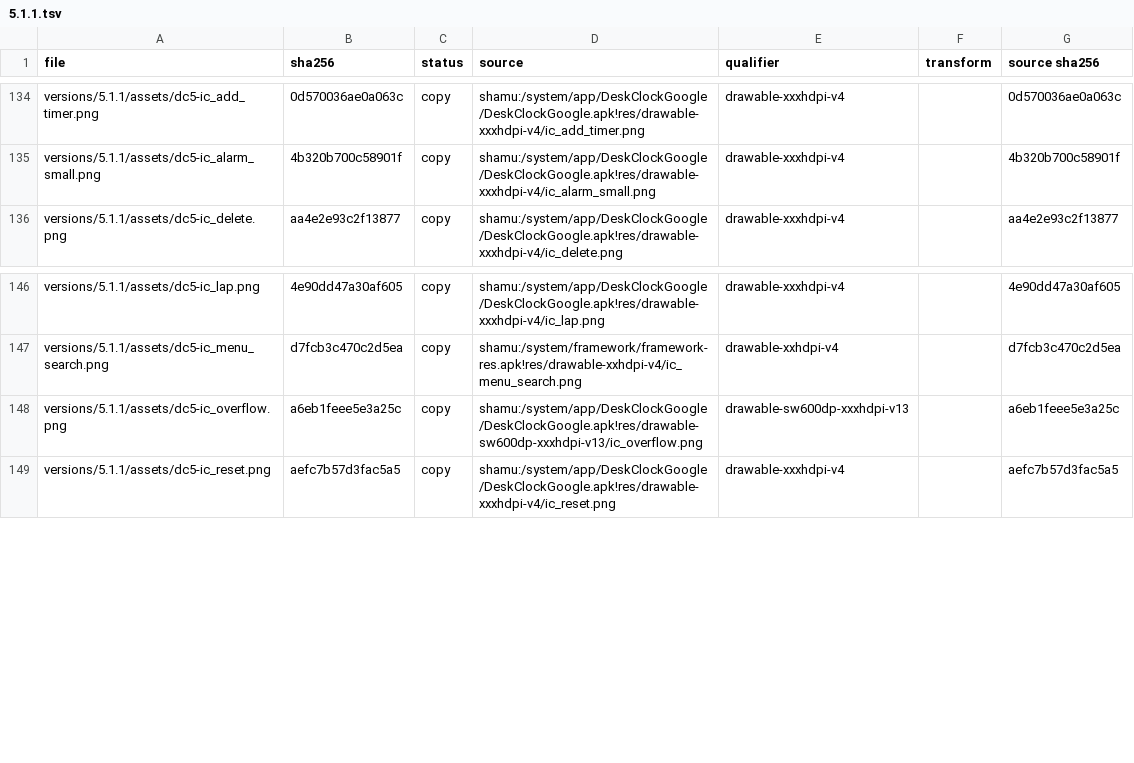
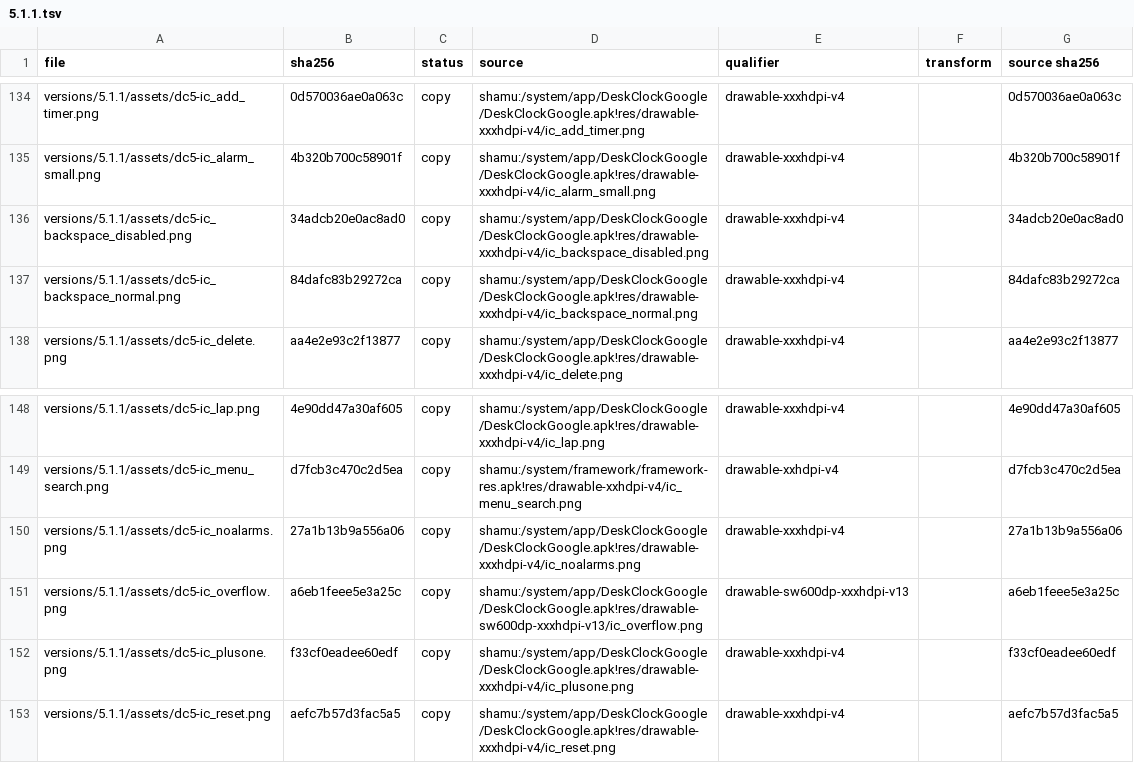
Before and after one commit to szabolevi98/android-simulator, a TSV file: docs/assets/5.1.1.tsv, drawn as a sheet; only a part is shown, gaps mark what is left out; the diff covers the shown part only.

Commit message:
5.1.1 Clock: DeskClock 3.0.4's own icons instead of the JB / KK ones
The older page markup of lp-deskclock.js still drew the Jelly Bean DeskClock's ic_alarm_small, backspace, label,
delete, lap, reset, share and +1 icons and the KitKat DeskClock's add, globe and no-alarms art. They now come from the
shamu DeskClockGoogle (dc5-*, xxxhdpi; ic_plusone, ic_noalarms and ic_backspace_normal / _disabled added from the APK),
the timer's add button uses ic_add_timer. The 25 jbclock-* / kdc-* files of 5.1.1 are no longer used and are removed.

```diff
--- a/docs/assets/5.1.1.tsv
+++ b/docs/assets/5.1.1.tsv
@@ -135,2 +135,4 @@ versions/5.1.1/assets/dc5-ic_add_timer.png	0d570036ae0a063c	copy	shamu:/system/a
 versions/5.1.1/assets/dc5-ic_alarm_small.png	4b320b700c58901f	copy	shamu:/system/app/DeskClockGoogle/DeskClockGoogle.apk!res/drawable-xxxhdpi-v4/ic_alarm_small.png	drawable-xxxhdpi-v4		4b320b700c58901f
+versions/5.1.1/assets/dc5-ic_backspace_disabled.png	34adcb20e0ac8ad0	copy	shamu:/system/app/DeskClockGoogle/DeskClockGoogle.apk!res/drawable-xxxhdpi-v4/ic_backspace_disabled.png	drawable-xxxhdpi-v4		34adcb20e0ac8ad0
+versions/5.1.1/assets/dc5-ic_backspace_normal.png	84dafc83b29272ca	copy	shamu:/system/app/DeskClockGoogle/DeskClockGoogle.apk!res/drawable-xxxhdpi-v4/ic_backspace_normal.png	drawable-xxxhdpi-v4		84dafc83b29272ca
 versions/5.1.1/assets/dc5-ic_delete.png	aa4e2e93c2f13877	copy	shamu:/system/app/DeskClockGoogle/DeskClockGoogle.apk!res/drawable-xxxhdpi-v4/ic_delete.png	drawable-xxxhdpi-v4		aa4e2e93c2f13877
@@ -147,3 +149,5 @@ versions/5.1.1/assets/dc5-ic_lap.png	4e90dd47a30af605	copy	shamu:/system/app/Des
 versions/5.1.1/assets/dc5-ic_menu_search.png	d7fcb3c470c2d5ea	copy	shamu:/system/framework/framework-res.apk!res/drawable-xxhdpi-v4/ic_menu_search.png	drawable-xxhdpi-v4		d7fcb3c470c2d5ea
+versions/5.1.1/assets/dc5-ic_noalarms.png	27a1b13b9a556a06	copy	shamu:/system/app/DeskClockGoogle/DeskClockGoogle.apk!res/drawable-xxxhdpi-v4/ic_noalarms.png	drawable-xxxhdpi-v4		27a1b13b9a556a06
 versions/5.1.1/assets/dc5-ic_overflow.png	a6eb1feee5e3a25c	copy	shamu:/system/app/DeskClockGoogle/DeskClockGoogle.apk!res/drawable-sw600dp-xxxhdpi-v13/ic_overflow.png	drawable-sw600dp-xxxhdpi-v13		a6eb1feee5e3a25c
+versions/5.1.1/assets/dc5-ic_plusone.png	f33cf0eadee60edf	copy	shamu:/system/app/DeskClockGoogle/DeskClockGoogle.apk!res/drawable-xxxhdpi-v4/ic_plusone.png	drawable-xxxhdpi-v4		f33cf0eadee60edf
 versions/5.1.1/assets/dc5-ic_reset.png	aefc7b57d3fac5a5	copy	shamu:/system/app/DeskClockGoogle/DeskClockGoogle.apk!res/drawable-xxxhdpi-v4/ic_reset.png	drawable-xxxhdpi-v4		aefc7b57d3fac5a5
```
Also changed, not shown: 25 removed rows elsewhere in this file, 32 other files.
